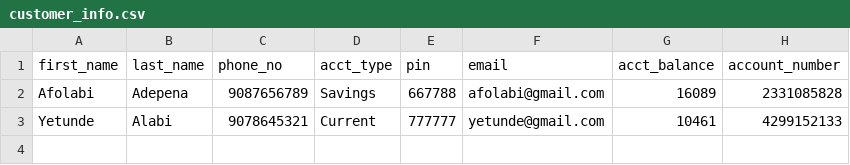
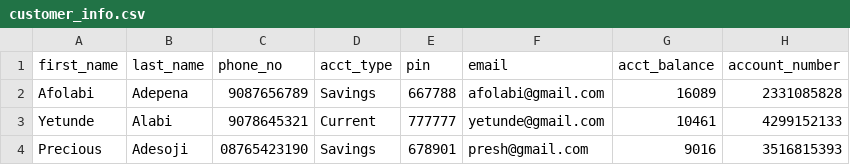
Before and after one commit to danieldmaestro/banking-app, a CSV file: customer_info.csv, drawn as a sheet; the diff names each change by its address in the sheet, - before the commit and + after, or states it on an @@ line.

Commit message:
set up email and pin validation for signup

```diff
--- a/customer_info.csv
+++ b/customer_info.csv
+row 4: Precious | Adesoji | 08765423190 | Savings | 678901 | presh@gmail.com | 9016 | 3516815393
```
Also changed, not shown: logs.csv, 1 other file.
